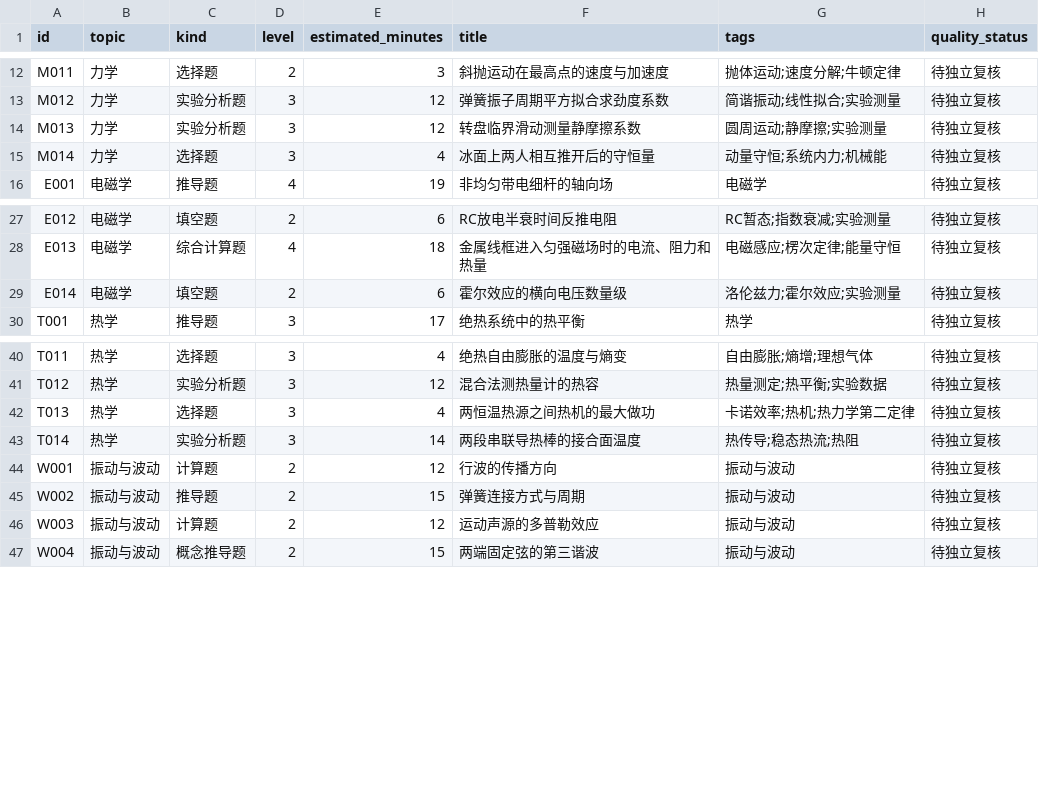
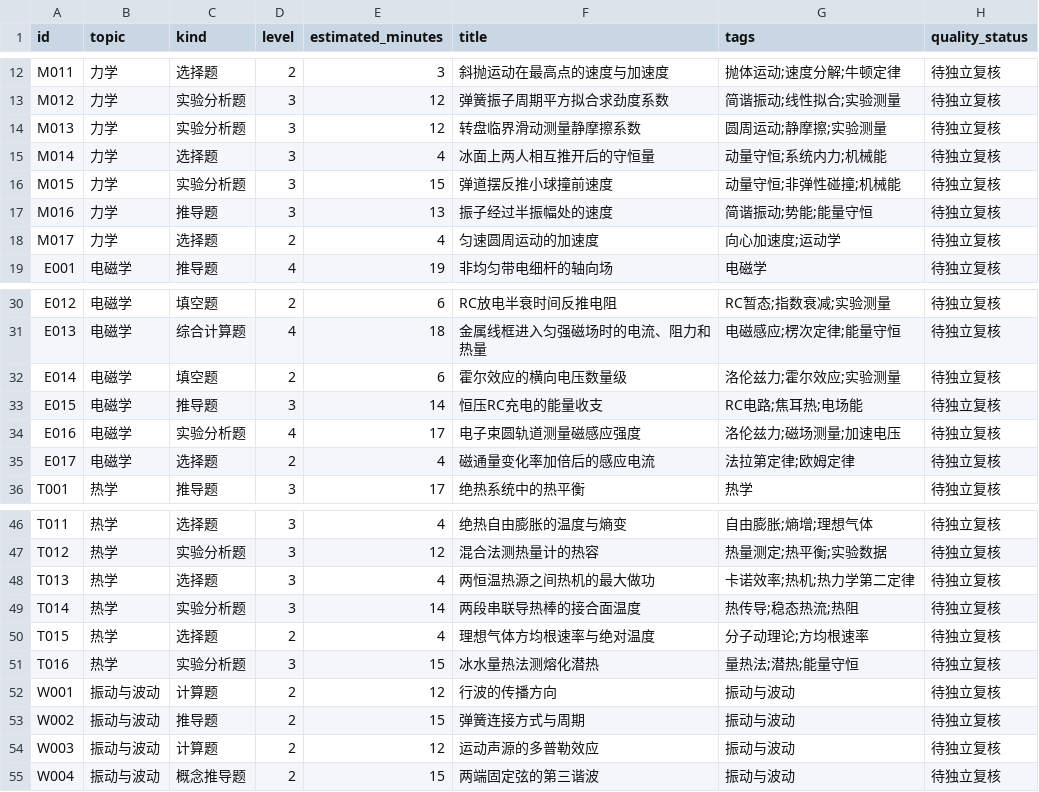
Before and after one commit to jackxiang0329-source/ruoshui-physics-bank, a CSV file: data/index.csv, drawn as a sheet; only a part is shown, gaps mark what is left out; the diff names each change by its address in the sheet, - before the commit and + after, or states it on an @@ line.

```diff
--- a/data/index.csv
+++ b/data/index.csv
+row 16: M015 | 力学 | 实验分析题 | 3 | 15 | 弹道摆反推小球撞前速度 | 动量守恒;非弹性碰撞;机械能 | 待独立复核
+row 17: M016 | 力学 | 推导题 | 3 | 13 | 振子经过半振幅处的速度 | 简谐振动;势能;能量守恒 | 待独立复核
+row 18: M017 | 力学 | 选择题 | 2 | 4 | 匀速圆周运动的加速度 | 向心加速度;运动学 | 待独立复核
+row 33: E015 | 电磁学 | 推导题 | 3 | 14 | 恒压RC充电的能量收支 | RC电路;焦耳热;电场能 | 待独立复核
+row 34: E016 | 电磁学 | 实验分析题 | 4 | 17 | 电子束圆轨道测量磁感应强度 | 洛伦兹力;磁场测量;加速电压 | 待独立复核
+row 35: E017 | 电磁学 | 选择题 | 2 | 4 | 磁通量变化率加倍后的感应电流 | 法拉第定律;欧姆定律 | 待独立复核
+row 50: T015 | 热学 | 选择题 | 2 | 4 | 理想气体方均根速率与绝对温度 | 分子动理论;方均根速率 | 待独立复核
+row 51: T016 | 热学 | 实验分析题 | 3 | 15 | 冰水量热法测熔化潜热 | 量热法;潜热;能量守恒 | 待独立复核
```
Also changed, not shown: 26 other files.
